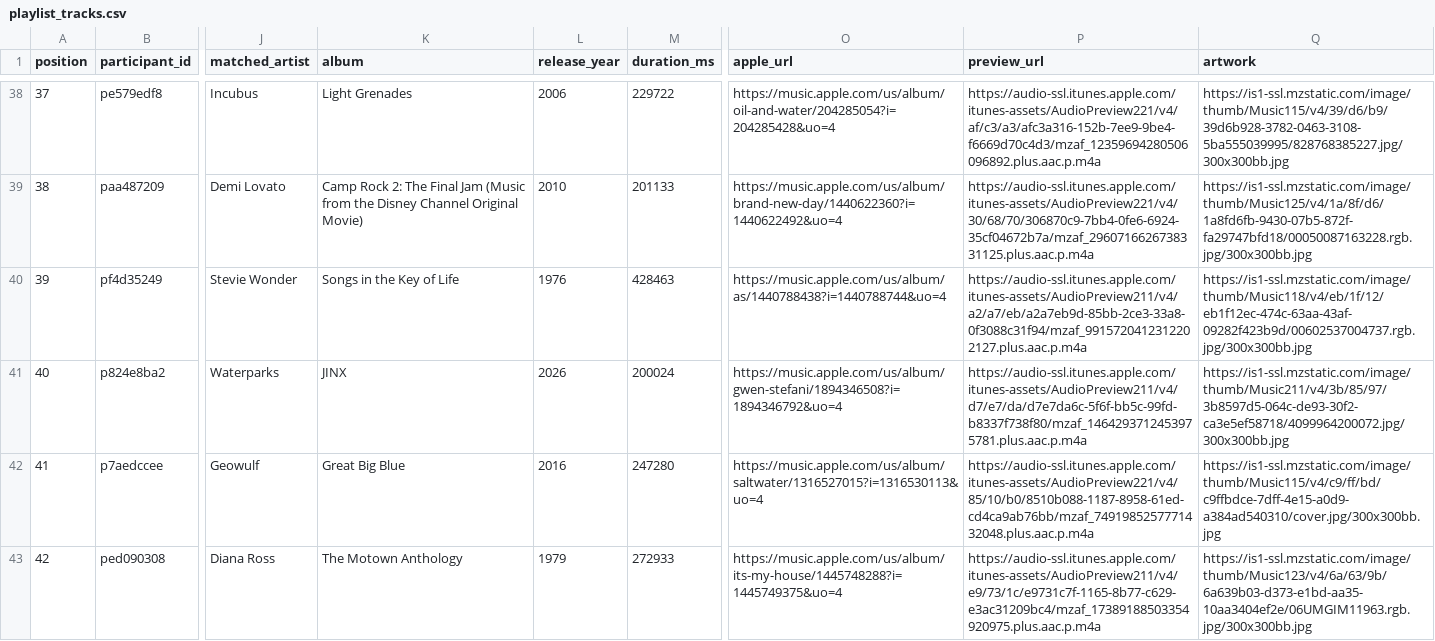
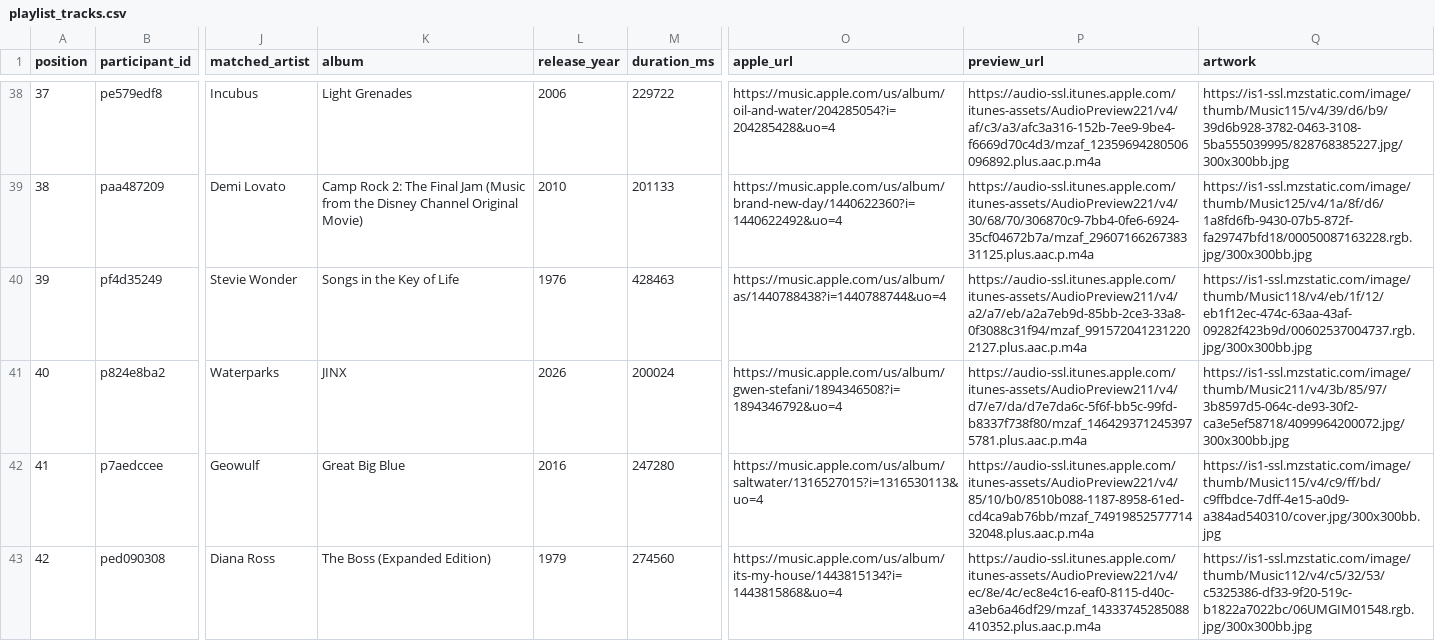
Before and after one commit to reisanar/SDIS-grad-26, a CSV file: docs/docs_data/playlist_tracks.csv, drawn as a sheet; only a part is shown, gaps mark what is left out; the diff covers the shown part only; the diff names each change by its address in the sheet, - before the commit and + after, or states it on an @@ line.

```diff
--- a/docs/docs_data/playlist_tracks.csv
+++ b/docs/docs_data/playlist_tracks.csv
-K43 (album): The Motown Anthology
+K43 (album): The Boss (Expanded Edition)
-M43 (duration_ms): 272933
+M43 (duration_ms): 274560
-O43 (apple_url): https://music.apple.com/us/album/its-my-house/1445748288?i=1445749375&uo=4
+O43 (apple_url): https://music.apple.com/us/album/its-my-house/1443815134?i=1443815868&uo=4
-P43 (preview_url): https://audio-ssl.itunes.apple.com/itunes-assets/AudioPreview211/v4/e9/73/1c/e9731c7f-1165-8b77-c629-e3ac31209bc4/mzaf_17389188503354920975.plus.aac.p.m4a
+P43 (preview_url): https://audio-ssl.itunes.apple.com/itunes-assets/AudioPreview221/v4/ec/8e/4c/ec8e4c16-eaf0-8115-d40c-a3eb6a46df29/mzaf_14333745285088410352.plus.aac.p.m4a
-Q43 (artwork): https://is1-ssl.mzstatic.com/image/thumb/Music123/v4/6a/63/9b/6a639b03-d373-e1bd-aa35-10aa3404ef2e/06UMGIM11963.rgb.jpg/300x300bb.jpg
+Q43 (artwork): https://is1-ssl.mzstatic.com/image/thumb/Music112/v4/c5/32/53/c5325386-df33-9f20-519c-b1822a7022bc/06UMGIM01548.rgb.jpg/300x300bb.jpg
```
Also changed, not shown: 30 edited cells elsewhere in this file, docs/docs_data/playlist_import.csv, docs_data/playlist_import.csv, 14 other files.
